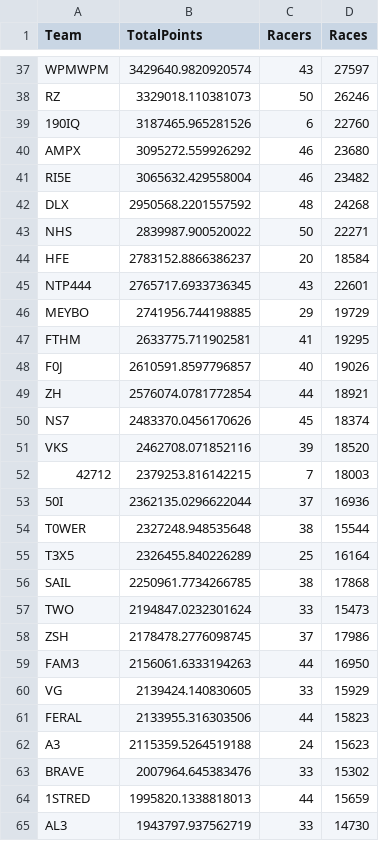
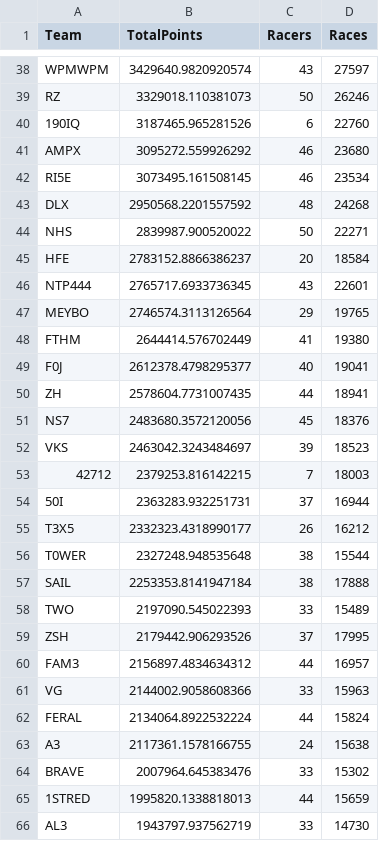
Before and after one commit to professional124/axionNTLEADERBOARDS, a CSV file: csv_archive/nitrotype_team_leaderboard_20250417.csv, drawn as a sheet; only a part is shown, gaps mark what is left out; the diff covers the shown part only.

```diff
--- a/csv_archive/nitrotype_team_leaderboard_20250417.csv
+++ b/csv_archive/nitrotype_team_leaderboard_20250417.csv
@@ -40,3 +41,3 @@ RZ,3329018.110381073,50,26246
 AMPX,3095272.559926292,46,23680
-RI5E,3065632.429558004,46,23482
+RI5E,3073495.161508145,46,23534
 DLX,2950568.2201557592,48,24268
@@ -45,19 +46,19 @@ HFE,2783152.8866386237,20,18584
 NTP444,2765717.6933736345,43,22601
-MEYBO,2741956.744198885,29,19729
-FTHM,2633775.711902581,41,19295
-F0J,2610591.8597796857,40,19026
-ZH,2576074.0781772854,44,18921
-NS7,2483370.0456170626,45,18374
-VKS,2462708.071852116,39,18520
+MEYBO,2746574.3113126564,29,19765
+FTHM,2644414.576702449,41,19380
+F0J,2612378.4798295377,40,19041
+ZH,2578604.7731007435,44,18941
+NS7,2483680.3572120056,45,18376
+VKS,2463042.3243484697,39,18523
 42712,2379253.816142215,7,18003
-50I,2362135.0296622044,37,16936
+50I,2363283.932251731,37,16944
+T3X5,2332323.4318990177,26,16212
 T0WER,2327248.948535648,38,15544
-T3X5,2326455.840226289,25,16164
-SAIL,2250961.7734266785,38,17868
-TWO,2194847.0232301624,33,15473
-ZSH,2178478.2776098745,37,17986
-FAM3,2156061.6333194263,44,16950
-VG,2139424.140830605,33,15929
-FERAL,2133955.316303506,44,15823
-A3,2115359.5264519188,24,15623
+SAIL,2253353.8141947184,38,17888
+TWO,2197090.545022393,33,15489
+ZSH,2179442.906293526,37,17995
+FAM3,2156897.4834634312,44,16957
+VG,2144002.9058608366,33,15963
+FERAL,2134064.8922532224,44,15824
+A3,2117361.1578166755,24,15638
 BRAVE,2007964.645383476,33,15302
```
Also changed, not shown: 3 added rows, 1 removed row and 102 edited cells elsewhere in this file, 2 other files.
